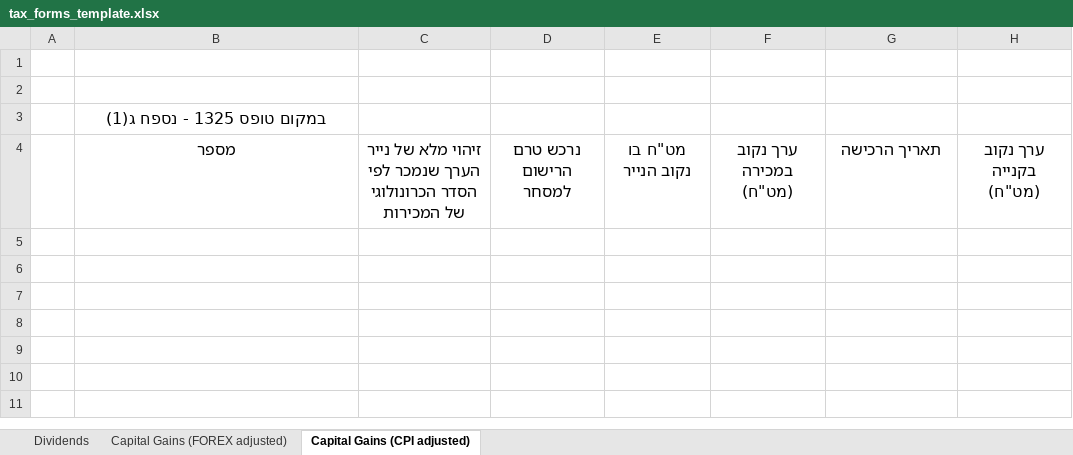
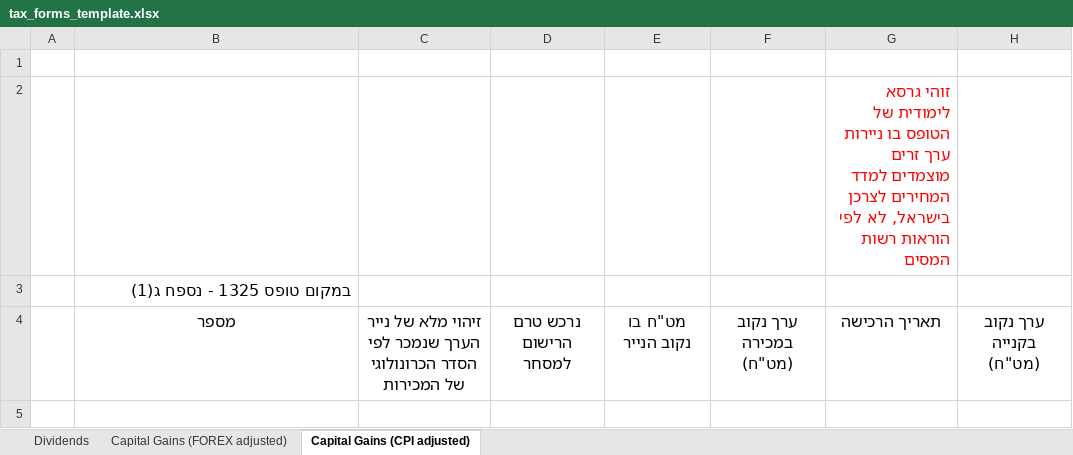
Before and after one commit to talmiller2/tax_forms_generator, an Excel workbook: tax_forms_template.xlsx, sheet Capital Gains (CPI adjusted), drawn as a sheet; only a part is shown; values as stored, in another font and other column widths than the file's, no borders; the diff names each change by its address in the sheet, - before the commit and + after, or states it on an @@ line.

Commit message:
-added disclaimers in the top of the captial gains sheets of the Excel template file. -added general treatment for case where the user has multiple accounts and the columns shift

```diff
--- a/tax_forms_template.xlsx (sheet Capital Gains (CPI adjusted))
+++ b/tax_forms_template.xlsx (sheet Capital Gains (CPI adjusted))
-G2: (empty)
+G2: זוהי גרסא לימודית של הטופס בו ניירות ערך זרים מוצמדים למדד המחירים לצרכן בישראל, לא לפי הוראות רשות המסים
-B3 alignment: center
+B3 alignment: right
```
Also changed, not shown: sheet Capital Gains (FOREX adjusted).
